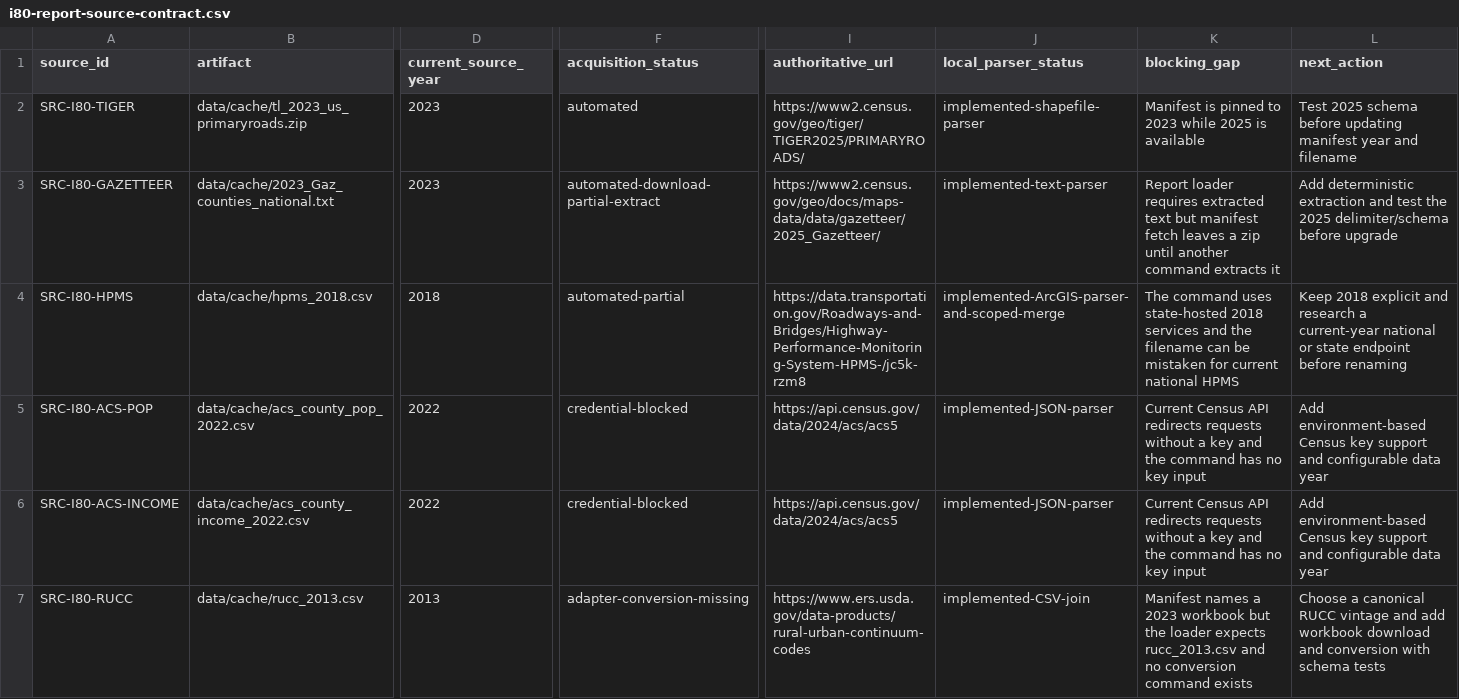
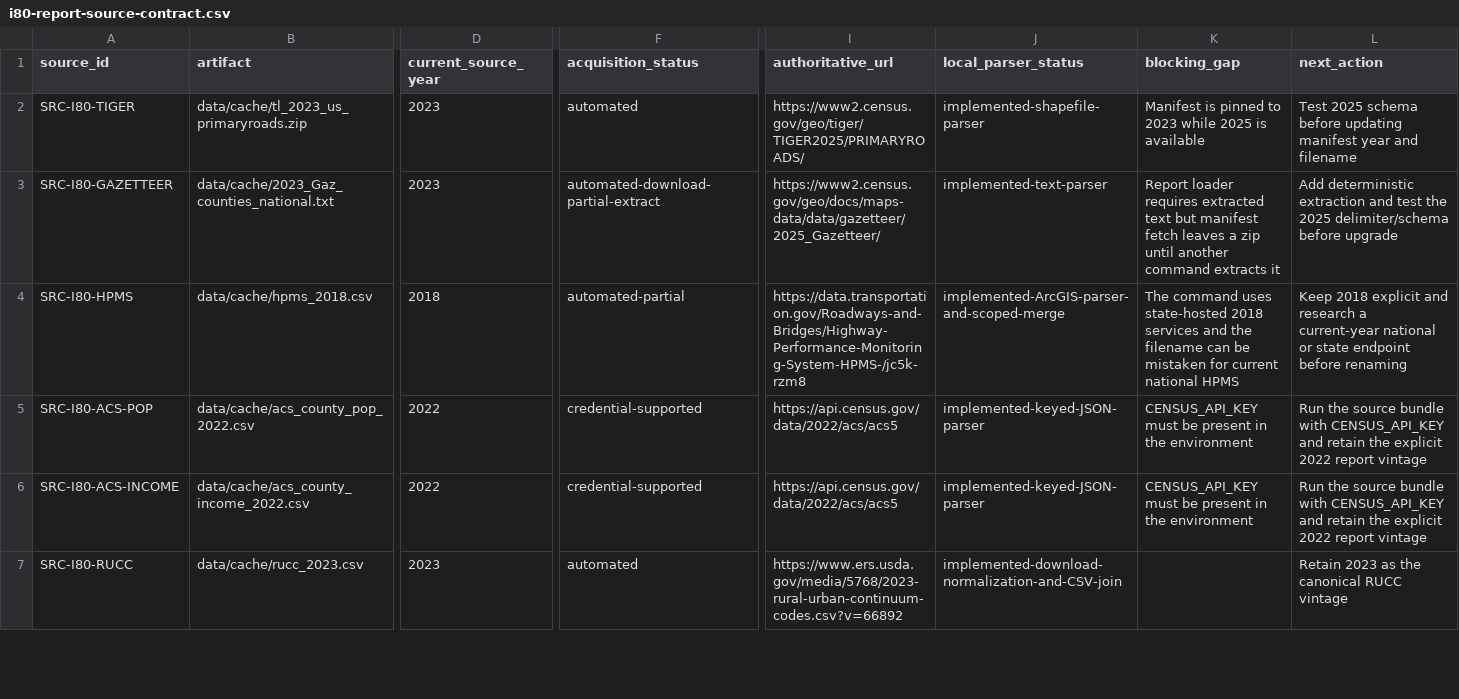
Before and after one commit to giodl73-repo/ROUTE, a CSV file: data/i80-report-source-contract.csv, drawn as a sheet; only a part is shown, gaps mark what is left out; the diff covers the shown part only; the diff names each change by its address in the sheet, - before the commit and + after, or states it on an @@ line.

```diff
--- a/data/i80-report-source-contract.csv
+++ b/data/i80-report-source-contract.csv
-F5:F6 (acquisition_status): credential-blocked
+F5:F6 (acquisition_status): credential-supported
-I5:I6 (authoritative_url): https://api.census.gov/data/2024/acs/acs5
+I5:I6 (authoritative_url): https://api.census.gov/data/2022/acs/acs5
-J5:J6 (local_parser_status): implemented-JSON-parser
+J5:J6 (local_parser_status): implemented-keyed-JSON-parser
-K5:K6 (blocking_gap): Current Census API redirects requests without a key and the command has no key input
+K5:K6 (blocking_gap): CENSUS_API_KEY must be present in the environment
-L5:L6 (next_action): Add environment-based Census key support and configurable data year
+L5:L6 (next_action): Run the source bundle with CENSUS_API_KEY and retain the explicit 2022 report vintage
-B7 (artifact): data/cache/rucc_2013.csv
+B7 (artifact): data/cache/rucc_2023.csv
-D7 (current_source_year): 2013
+D7 (current_source_year): 2023
-F7 (acquisition_status): adapter-conversion-missing
+F7 (acquisition_status): automated
-I7 (authoritative_url): https://www.ers.usda.gov/data-products/rural-urban-continuum-codes
+I7 (authoritative_url): https://www.ers.usda.gov/media/5768/2023-rural-urban-continuum-codes.csv?v=66892
-J7 (local_parser_status): implemented-CSV-join
+J7 (local_parser_status): implemented-download-normalization-and-CSV-join
-K7 (blocking_gap): Manifest names a 2023 workbook but the loader expects rucc_2013.csv and no conversion command exists
+K7 (blocking_gap): (empty)
-L7 (next_action): Choose a canonical RUCC vintage and add workbook download and conversion with schema tests
+L7 (next_action): Retain 2023 as the canonical RUCC vintage
```
Also changed, not shown: 18 edited cells elsewhere in this file, 14 other files.
